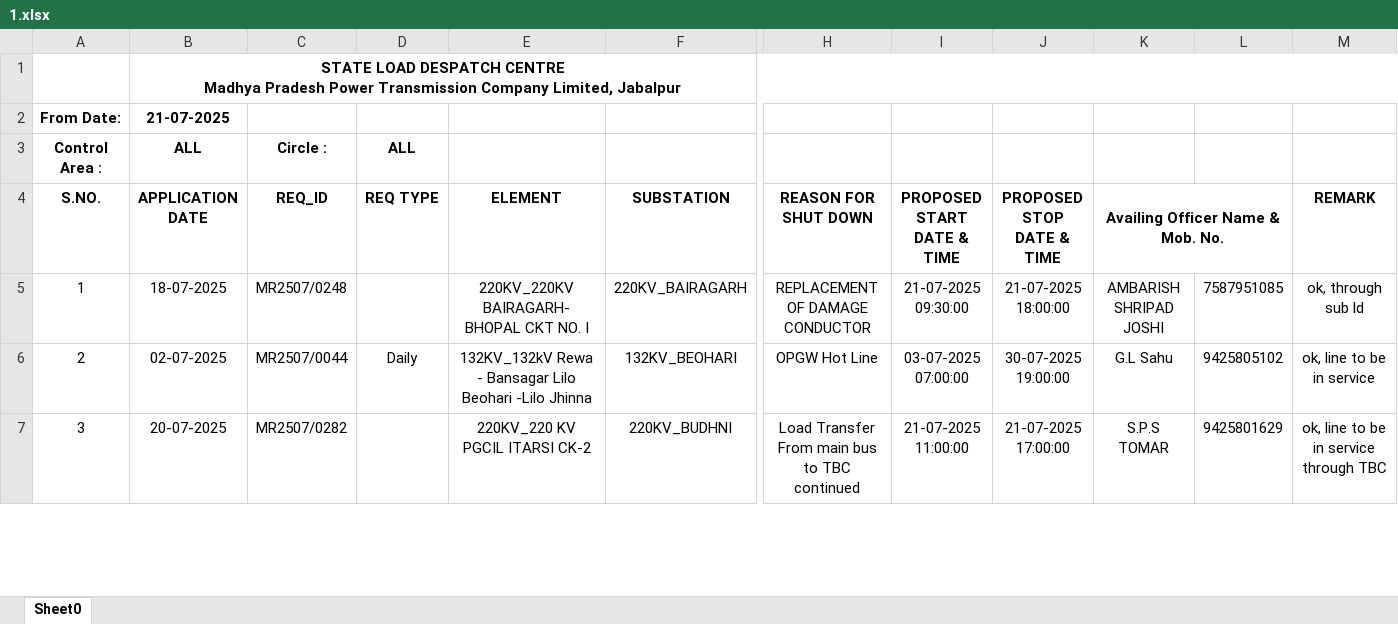
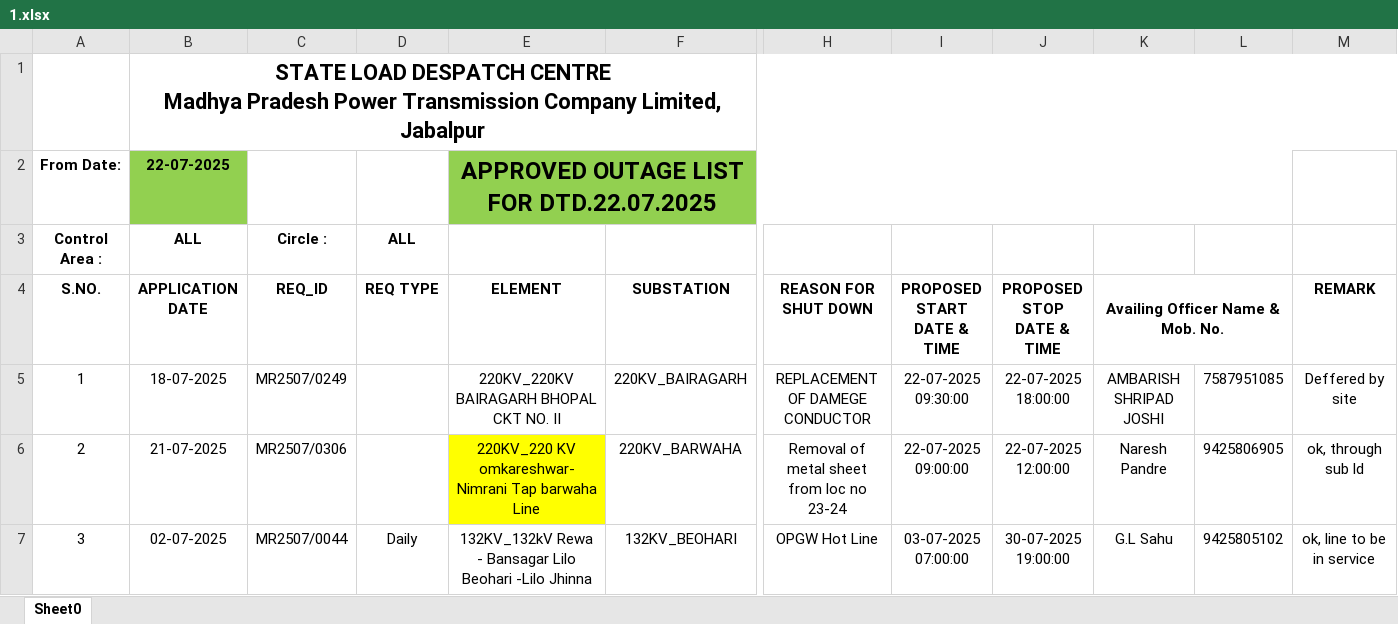
Before and after one commit to SLDCMP/shutdown, an Excel workbook: 1.xlsx, sheet Sheet0, drawn as a sheet; only a part is shown, gaps mark what is left out; values as stored, in another font and other column widths than the file's, no borders; charts and pictures not drawn; the diff covers the shown part only; the diff names each change by its address in the sheet, - before the commit and + after, or states it on an @@ line.

Commit message:
Add files via upload

```diff
--- a/1.xlsx (sheet Sheet0)
+++ b/1.xlsx (sheet Sheet0)
@@ B1 text size: larger @@
-B2 (APPLICATION DATE): 21-07-2025
+B2 (APPLICATION DATE): 22-07-2025
-B2 fill: none
+B2 fill: #92D050
-E2 (ELEMENT): (empty)
+E2 (ELEMENT): APPROVED OUTAGE LIST FOR DTD.22.07.2025
-E2:L2 fill: none
+E2:L2 fill: #92D050
+E2:L2 merged
-C5 (REQ_ID): MR2507/0248
+C5 (REQ_ID): MR2507/0249
-E5 (ELEMENT): 220KV_220KV BAIRAGARH- BHOPAL CKT NO. I
+E5 (ELEMENT): 220KV_220KV BAIRAGARH BHOPAL CKT NO. II
-H5 (REASON FOR SHUT DOWN): REPLACEMENT OF DAMAGE CONDUCTOR
+H5 (REASON FOR SHUT DOWN): REPLACEMENT OF DAMEGE CONDUCTOR
-I5 (PROPOSED START DATE & TIME): 21-07-2025 09:30:00
+I5 (PROPOSED START DATE & TIME): 22-07-2025 09:30:00
-J5 (PROPOSED STOP DATE & TIME): 21-07-2025 18:00:00
+J5 (PROPOSED STOP DATE & TIME): 22-07-2025 18:00:00
-M5 (REMARK): ok, through sub ld
+M5 (REMARK): Deffered by site
-B6 (APPLICATION DATE): 02-07-2025
+B6 (APPLICATION DATE): 21-07-2025
-C6 (REQ_ID): MR2507/0044
+C6 (REQ_ID): MR2507/0306
-D6 (REQ TYPE): Daily
+D6 (REQ TYPE): (empty)
-E6 (ELEMENT): 132KV_132kV Rewa - Bansagar Lilo Beohari -Lilo Jhinna
+E6 (ELEMENT): 220KV_220 KV omkareshwar-Nimrani Tap barwaha Line
-E6 fill: none
+E6 fill: #FFFF00
-F6 (SUBSTATION): 132KV_BEOHARI
+F6 (SUBSTATION): 220KV_BARWAHA
-H6 (REASON FOR SHUT DOWN): OPGW Hot Line
+H6 (REASON FOR SHUT DOWN): Removal of metal sheet from loc no 23-24
-I6 (PROPOSED START DATE & TIME): 03-07-2025 07:00:00
+I6 (PROPOSED START DATE & TIME): 22-07-2025 09:00:00
-J6 (PROPOSED STOP DATE & TIME): 30-07-2025 19:00:00
+J6 (PROPOSED STOP DATE & TIME): 22-07-2025 12:00:00
-K6 (Availing Officer Name & Mob. No.): G.L Sahu
+K6 (Availing Officer Name & Mob. No.): Naresh Pandre
-L6: 9425805102
+L6: 9425806905
-M6 (REMARK): ok, line to be in service
+M6 (REMARK): ok, through sub ld
-B7 (APPLICATION DATE): 20-07-2025
+B7 (APPLICATION DATE): 02-07-2025
-C7 (REQ_ID): MR2507/0282
+C7 (REQ_ID): MR2507/0044
-D7 (REQ TYPE): (empty)
+D7 (REQ TYPE): Daily
-E7 (ELEMENT): 220KV_220 KV PGCIL ITARSI CK-2
+E7 (ELEMENT): 132KV_132kV Rewa - Bansagar Lilo Beohari -Lilo Jhinna
-F7 (SUBSTATION): 220KV_BUDHNI
+F7 (SUBSTATION): 132KV_BEOHARI
-H7 (REASON FOR SHUT DOWN): Load Transfer From main bus to TBC continued
+H7 (REASON FOR SHUT DOWN): OPGW Hot Line
-I7 (PROPOSED START DATE & TIME): 21-07-2025 11:00:00
+I7 (PROPOSED START DATE & TIME): 03-07-2025 07:00:00
-J7 (PROPOSED STOP DATE & TIME): 21-07-2025 17:00:00
+J7 (PROPOSED STOP DATE & TIME): 30-07-2025 19:00:00
-K7 (Availing Officer Name & Mob. No.): S.P.S TOMAR
+K7 (Availing Officer Name & Mob. No.): G.L Sahu
-L7: 9425801629
+L7: 9425805102
-M7 (REMARK): ok, line to be in service through TBC
+M7 (REMARK): ok, line to be in service
```
Also changed, not shown: 1 added row, 1 removed row, 356 edited cells and cell formats elsewhere in this sheet, charts or pictures.
